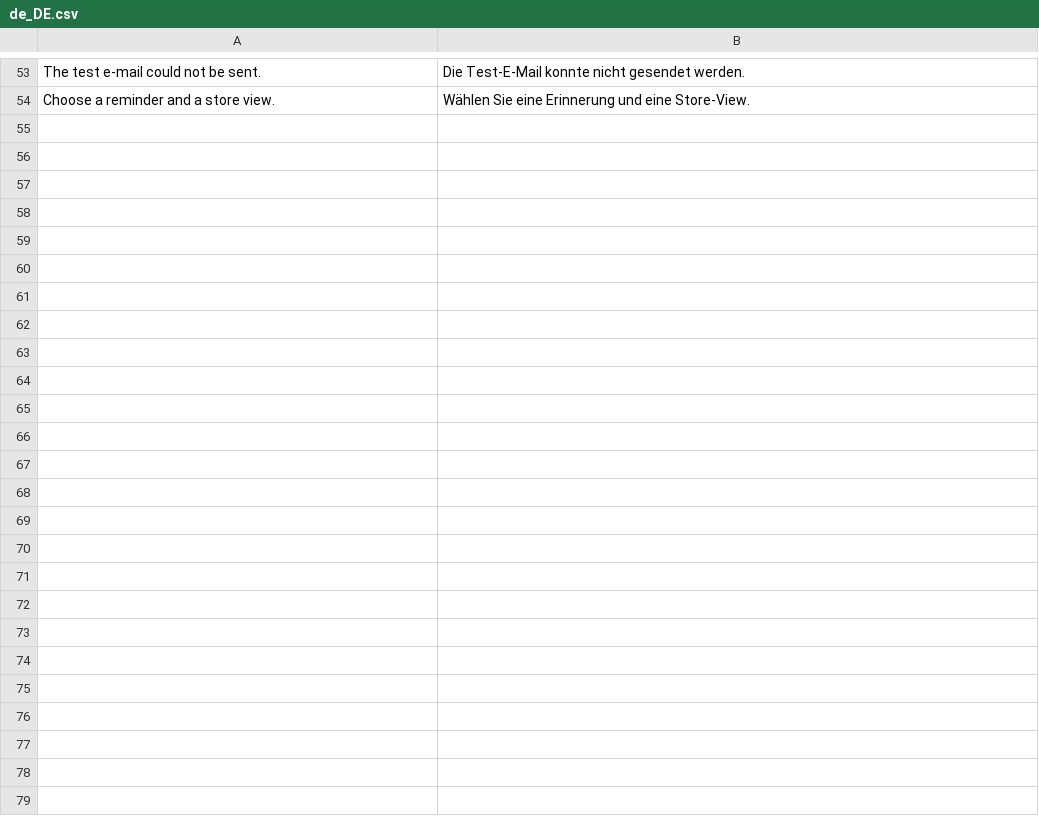
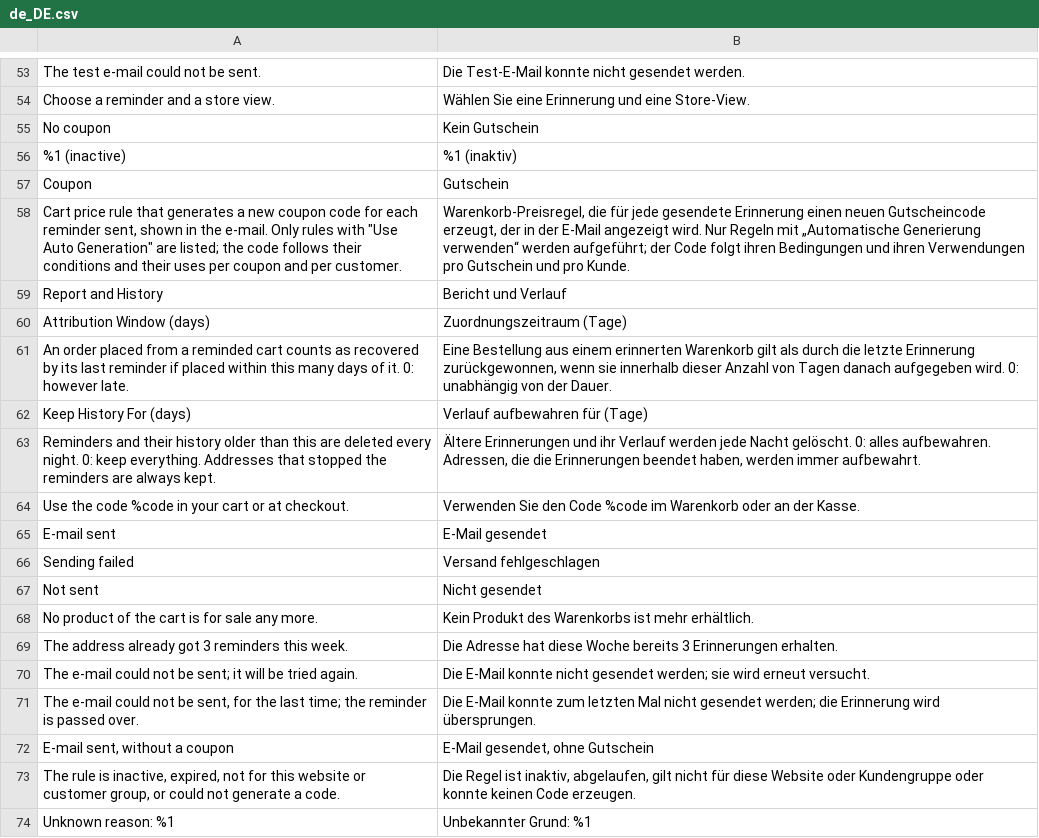
Before and after one commit to mage-os-lab/module-abandoned-cart, a CSV file: i18n/de_DE.csv, drawn as a sheet; only a part is shown, gaps mark what is left out; the diff covers the shown part only; the diff names each change by its address in the sheet, - before the commit and + after, or states it on an @@ line.

```diff
--- a/i18n/de_DE.csv
+++ b/i18n/de_DE.csv
+row 55: No coupon | Kein Gutschein
+row 56: %1 (inactive) | %1 (inaktiv)
+row 57: Coupon | Gutschein
+row 58: Cart price rule that generates a new coupon code for each reminder sent, shown in the e-mail. Only rules with "Use Auto Generation" are listed; the code follows their conditions and their uses per coupon and per customer. | Warenkorb-Preisregel, die für jede gesendete Erinnerung einen neuen Gutscheincode erzeugt, der in der E-Mail angezeigt wird. Nur Regeln mit „Automatische Generierung verwenden“ werden aufgeführt; der Code folgt ihren Bedingungen und ihren Verwendungen pro Gutschein und pro Kunde.
+row 59: Report and History | Bericht und Verlauf
+row 60: Attribution Window (days) | Zuordnungszeitraum (Tage)
+row 61: An order placed from a reminded cart counts as recovered by its last reminder if placed within this many days of it. 0: however late. | Eine Bestellung aus einem erinnerten Warenkorb gilt als durch die letzte Erinnerung zurückgewonnen, wenn sie innerhalb dieser Anzahl von Tagen danach aufgegeben wird. 0: unabhängig von der Dauer.
+row 62: Keep History For (days) | Verlauf aufbewahren für (Tage)
+row 63: Reminders and their history older than this are deleted every night. 0: keep everything. Addresses that stopped the reminders are always kept. | Ältere Erinnerungen und ihr Verlauf werden jede Nacht gelöscht. 0: alles aufbewahren. Adressen, die die Erinnerungen beendet haben, werden immer aufbewahrt.
+row 64: Use the code %code in your cart or at checkout. | Verwenden Sie den Code %code im Warenkorb oder an der Kasse.
+row 65: E-mail sent | E-Mail gesendet
+row 66: Sending failed | Versand fehlgeschlagen
+row 67: Not sent | Nicht gesendet
+row 68: No product of the cart is for sale any more. | Kein Produkt des Warenkorbs ist mehr erhältlich.
+row 69: The address already got 3 reminders this week. | Die Adresse hat diese Woche bereits 3 Erinnerungen erhalten.
+row 70: The e-mail could not be sent; it will be tried again. | Die E-Mail konnte nicht gesendet werden; sie wird erneut versucht.
+row 71: The e-mail could not be sent, for the last time; the reminder is passed over. | Die E-Mail konnte zum letzten Mal nicht gesendet werden; die Erinnerung wird übersprungen.
+row 72: E-mail sent, without a coupon | E-Mail gesendet, ohne Gutschein
+row 73: The rule is inactive, expired, not for this website or customer group, or could not generate a code. | Die Regel ist inaktiv, abgelaufen, gilt nicht für diese Website oder Kundengruppe oder konnte keinen Code erzeugen.
+row 74: Unknown reason: %1 | Unbekannter Grund: %1
```
Also changed, not shown: 12 added rows elsewhere in this file, i18n/en_US.csv, i18n/es_ES.csv, 31 other files.
